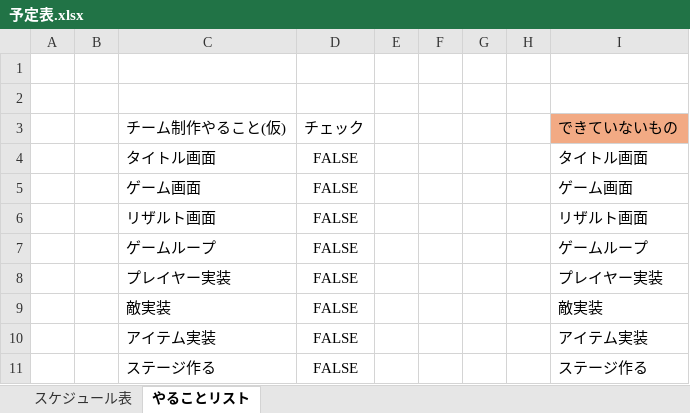
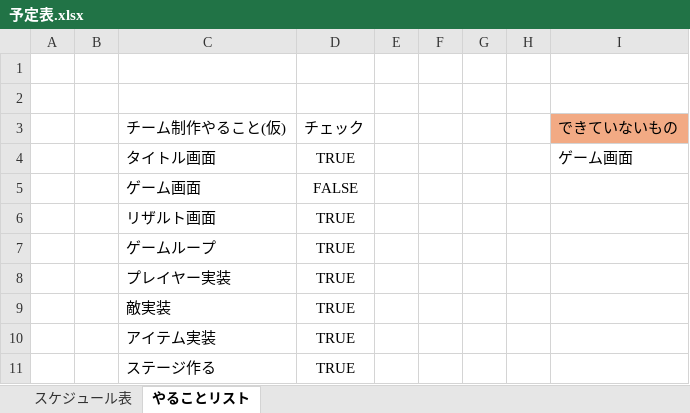
Before and after one commit to masa433/oneButton, an Excel workbook: 予定表.xlsx, sheet やることリスト, drawn as a sheet; values as stored, in another font and other column widths than the file's, no borders; table styles not drawn; the diff names each change by its address in the sheet, - before the commit and + after, or states it on an @@ line.

Commit message:
Update 予定表.xlsx

```diff
--- a/予定表.xlsx (sheet やることリスト)
+++ b/予定表.xlsx (sheet やることリスト)
-D4: FALSE
+D4: TRUE
-I4: タイトル画面
+I4: ゲーム画面
-I5: ゲーム画面
+I5: (empty)
-D6:D11: FALSE
+D6:D11: TRUE
-I6: リザルト画面
+I6: (empty)
-I7: ゲームループ
+I7: (empty)
-I8: プレイヤー実装
+I8: (empty)
-I9: 敵実装
+I9: (empty)
-I10: アイテム実装
+I10: (empty)
-I11: ステージ作る
+I11: (empty)
```
Also changed, not shown: sheet スケジュール表.
